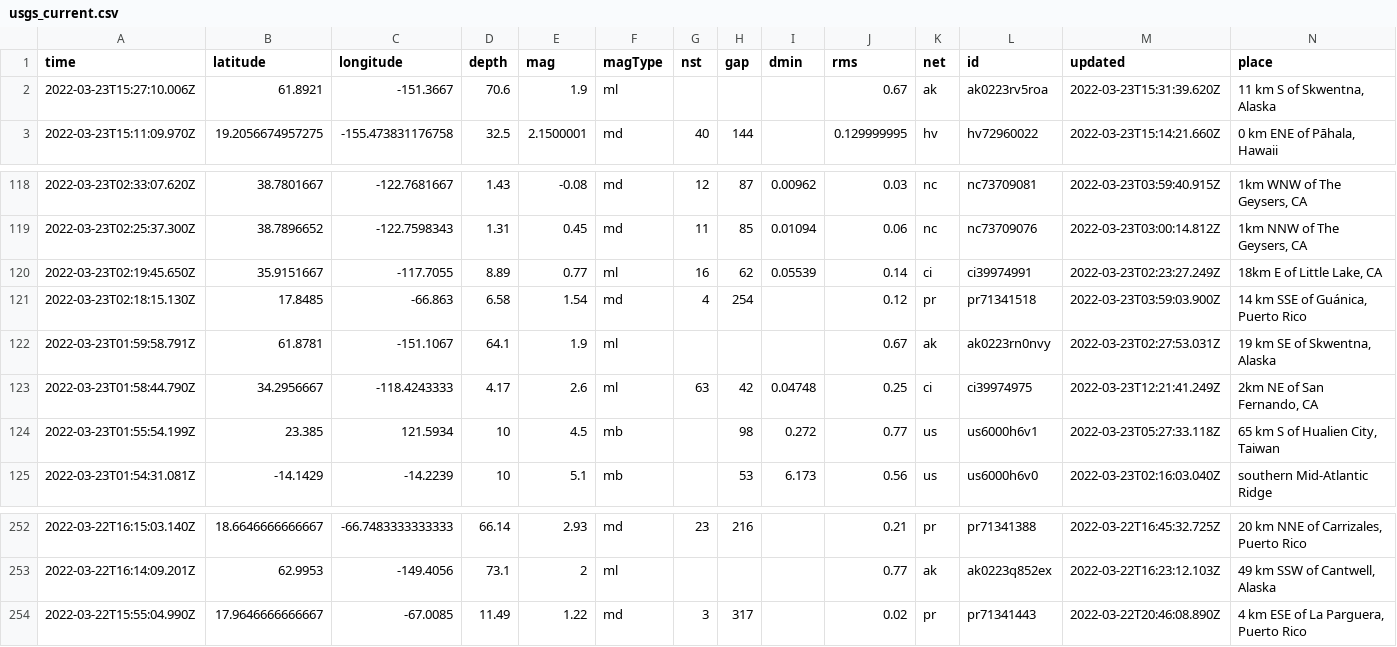
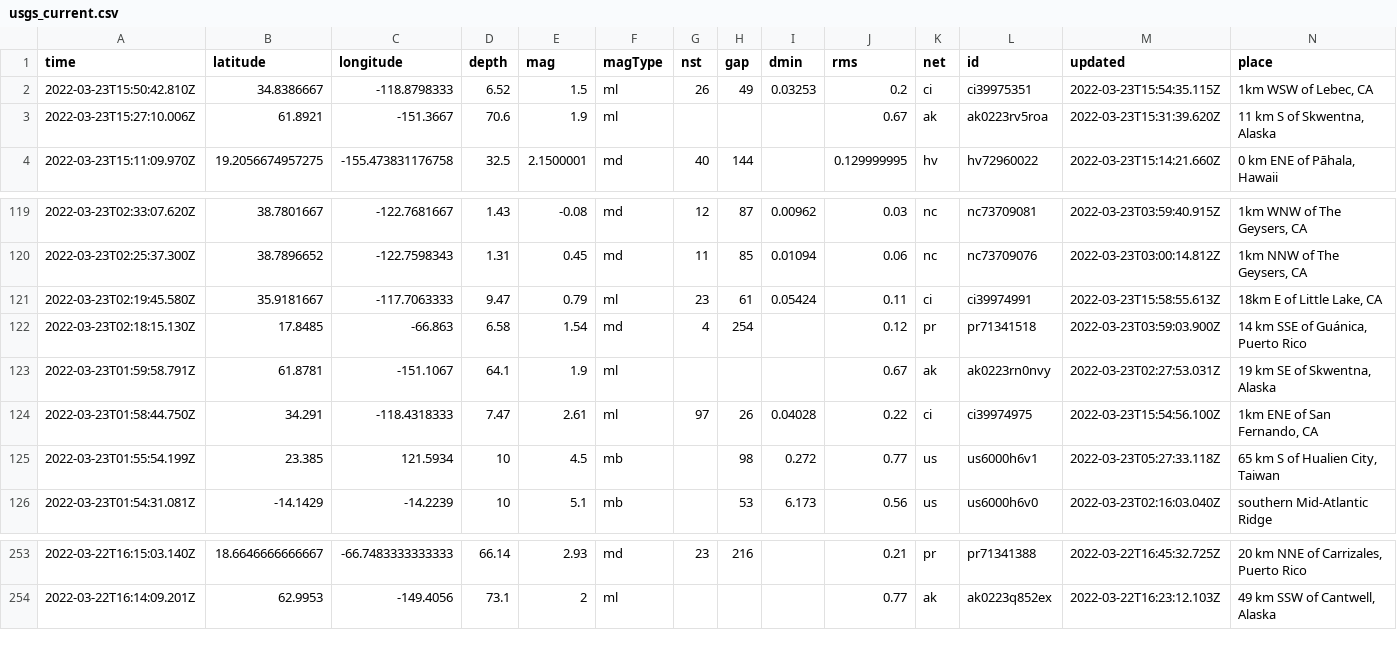
Before and after one commit to pbock/nicar22-github-actions, a CSV file: usgs_current.csv, drawn as a sheet; only a part is shown, gaps mark what is left out; removed rows and columns are numbered as before the commit, all else as after; rows hold the shown columns only; the diff names each change by its address in the sheet, - before the commit and + after, or states it on an @@ line.

```diff
--- a/usgs_current.csv
+++ b/usgs_current.csv
+row 2: 2022-03-23T15:50:42.810Z | 34.8386667 | -118.8798333 | 6.52 | 1.5 | ml | 26 | 49 | 0.03253 | 0.2 | ci | ci39975351 | 2022-03-23T15:54:35.115Z | 1km WSW of Lebec, CA
-row 120: 2022-03-23T02:19:45.650Z | 35.9151667 | -117.7055 | 8.89 | 0.77 | ml | 16 | 62 | 0.05539 | 0.14 | ci | ci39974991 | 2022-03-23T02:23:27.249Z | 18km E of Little Lake, CA
+row 121: 2022-03-23T02:19:45.580Z | 35.9181667 | -117.7063333 | 9.47 | 0.79 | ml | 23 | 61 | 0.05424 | 0.11 | ci | ci39974991 | 2022-03-23T15:58:55.613Z | 18km E of Little Lake, CA
-row 123: 2022-03-23T01:58:44.790Z | 34.2956667 | -118.4243333 | 4.17 | 2.6 | ml | 63 | 42 | 0.04748 | 0.25 | ci | ci39974975 | 2022-03-23T12:21:41.249Z | 2km NE of San Fernando, CA
+row 124: 2022-03-23T01:58:44.750Z | 34.291 | -118.4318333 | 7.47 | 2.61 | ml | 97 | 26 | 0.04028 | 0.22 | ci | ci39974975 | 2022-03-23T15:54:56.100Z | 1km ENE of San Fernando, CA
-row 254: 2022-03-22T15:55:04.990Z | 17.9646666666667 | -67.0085 | 11.49 | 1.22 | md | 3 | 317 |  | 0.02 | pr | pr71341443 | 2022-03-22T20:46:08.890Z | 4 km ESE of La Parguera, Puerto Rico
```
Also changed, not shown: usgs_main.csv.
